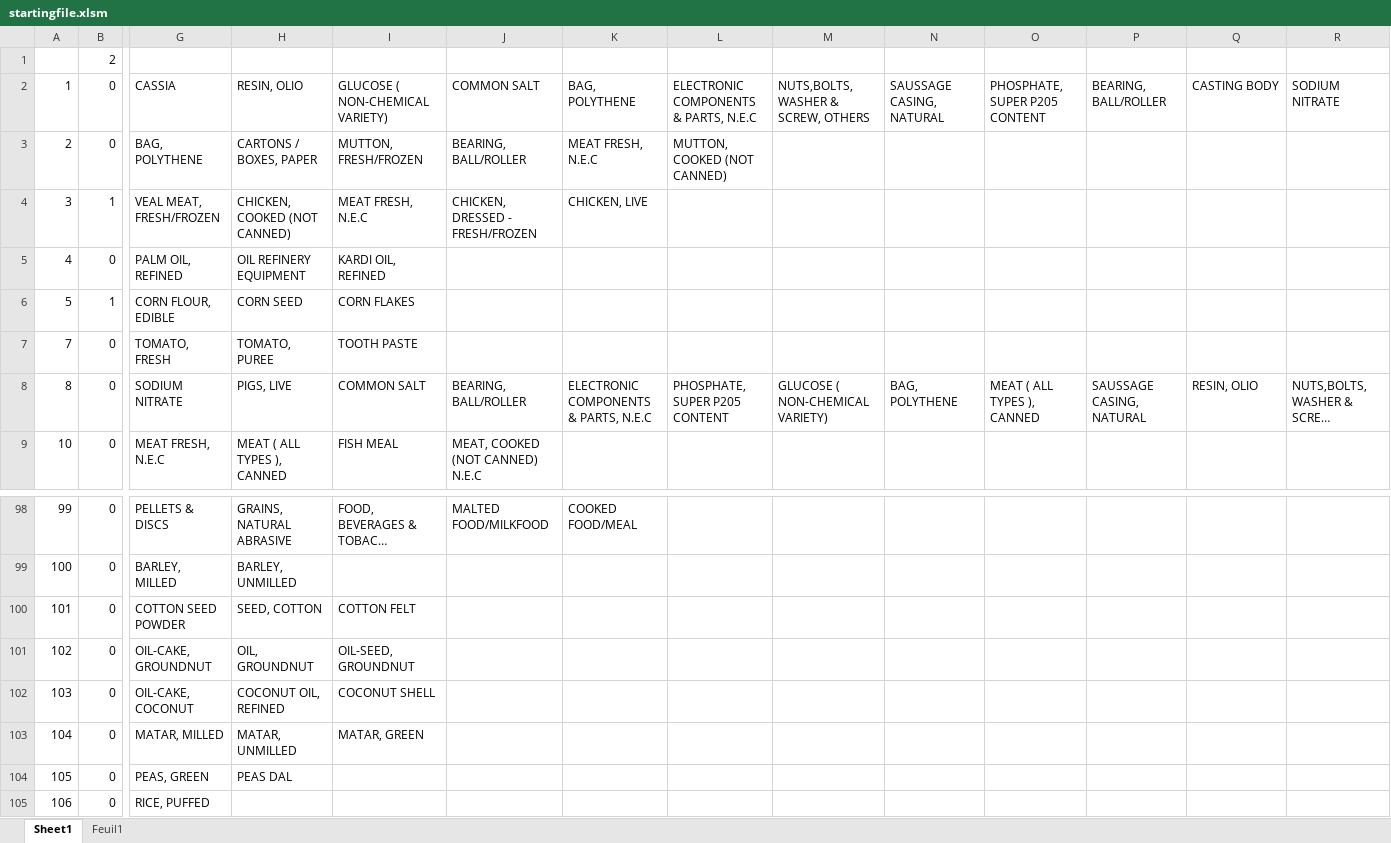
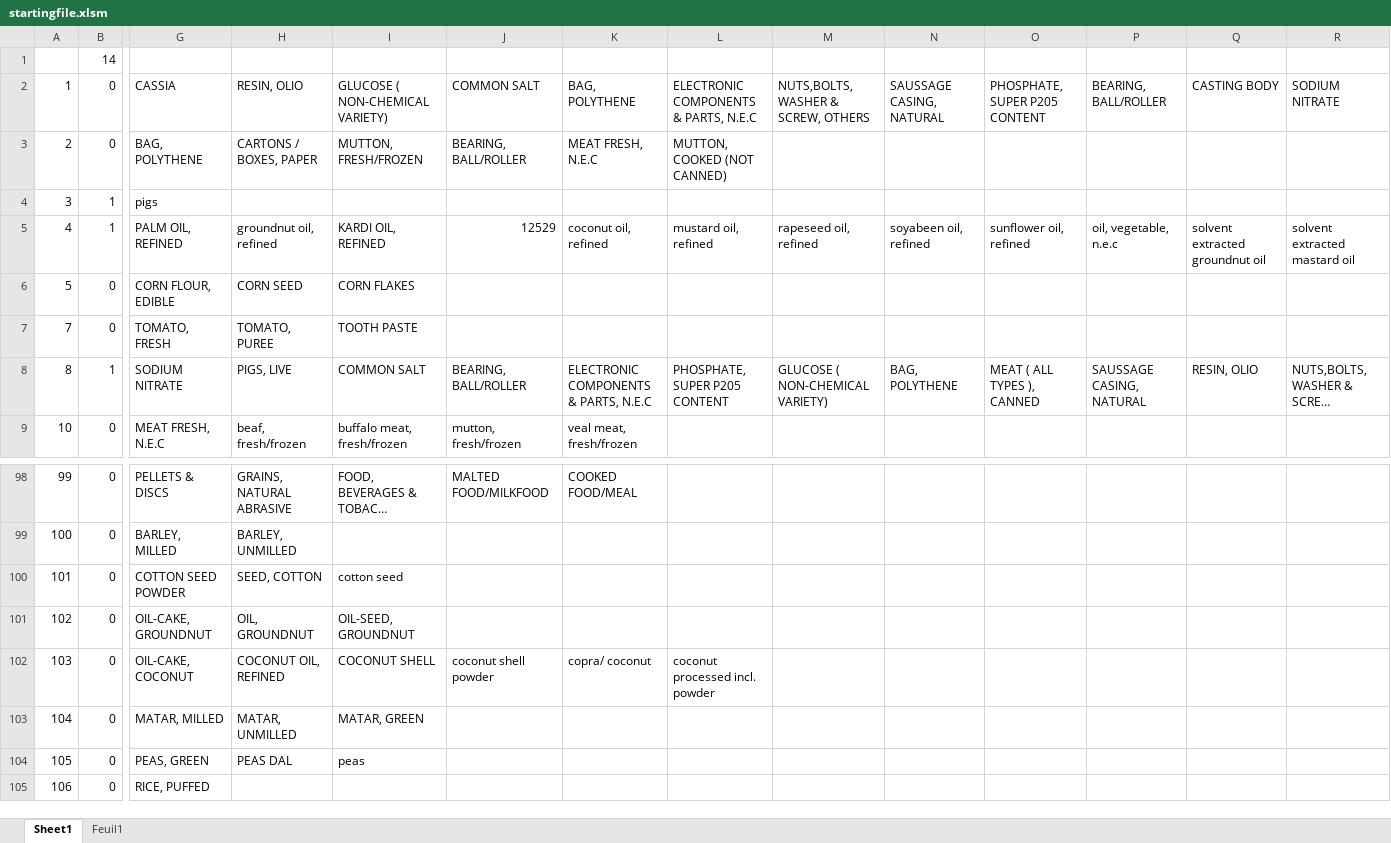
Before and after one commit to JulieLen/asic_corresp, an Excel workbook: startingfile.xlsm, sheet Sheet1, drawn as a sheet; only a part is shown, gaps mark what is left out; long unchanged cells end in …; values as stored, in another font and other column widths than the file's, no cell formats; the diff covers the shown part only; the diff names each change by its address in the sheet, - before the commit and + after, or states it on an @@ line.

```diff
--- a/startingfile.xlsm (sheet Sheet1)
+++ b/startingfile.xlsm (sheet Sheet1)
-B1: 2
+B1: 14
-G4: VEAL MEAT, FRESH/FROZEN
+G4: pigs
-H4: CHICKEN, COOKED (NOT CANNED)
+H4: (empty)
-I4: MEAT FRESH, N.E.C
+I4: (empty)
-J4: CHICKEN, DRESSED - FRESH/FROZEN
+J4: (empty)
-K4: CHICKEN, LIVE
+K4: (empty)
-B5: 0
+B5: 1
-H5: OIL REFINERY EQUIPMENT
+H5: groundnut oil, refined
-J5: (empty)
+J5: 12529
-K5: (empty)
+K5: coconut oil, refined
-L5: (empty)
+L5: mustard oil, refined
-M5: (empty)
+M5: rapeseed oil, refined
-N5: (empty)
+N5: soyabeen oil, refined
-O5: (empty)
+O5: sunflower oil, refined
-P5: (empty)
+P5: oil, vegetable, n.e.c
-Q5: (empty)
+Q5: solvent extracted groundnut oil
-R5: (empty)
+R5: solvent extracted mastard oil
-B6: 1
+B6: 0
-B8: 0
+B8: 1
-H9: MEAT ( ALL TYPES ), CANNED
+H9: beaf, fresh/frozen
-I9: FISH MEAL
+I9: buffalo meat, fresh/frozen
-J9: MEAT, COOKED (NOT CANNED) N.E.C
+J9: mutton, fresh/frozen
-K9: (empty)
+K9: veal meat, fresh/frozen
-I100: COTTON FELT
+I100: cotton seed
-J102: (empty)
+J102: coconut shell powder
-K102: (empty)
+K102: copra/ coconut
-L102: (empty)
+L102: coconut processed incl. powder
-I104: (empty)
+I104: peas
```
Also changed, not shown: 156 edited cells elsewhere in this sheet, cell formats, 3 other files.
